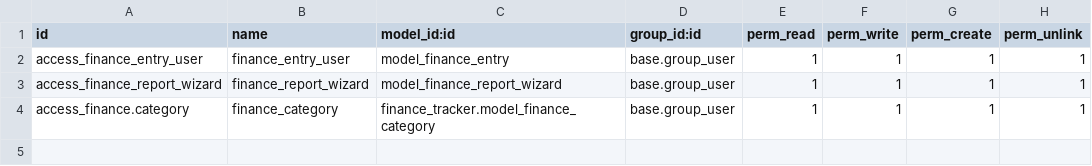
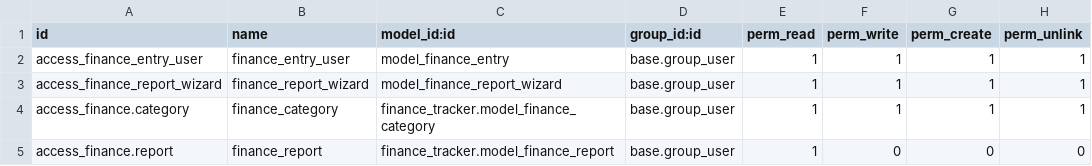
Before and after one commit to aneeshghimire/OdooFinanceTracker, a CSV file: custom_addons/finance_tracker/security/ir.model.access.csv, drawn as a sheet; the diff names each change by its address in the sheet, - before the commit and + after, or states it on an @@ line.

Commit message:
Added a summarized report section

```diff
--- a/custom_addons/finance_tracker/security/ir.model.access.csv
+++ b/custom_addons/finance_tracker/security/ir.model.access.csv
+row 5: access_finance.report | finance_report | finance_tracker.model_finance_report | base.group_user | 1 | 0 | 0 | 0
```
Also changed, not shown: 7 other files.
